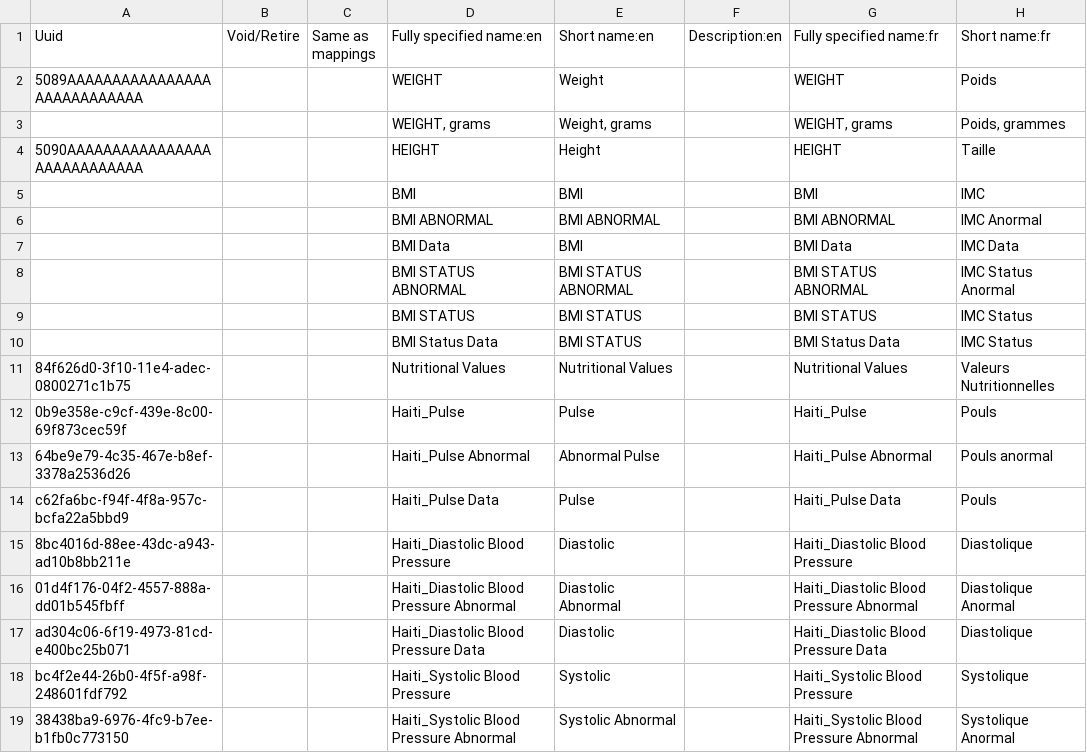
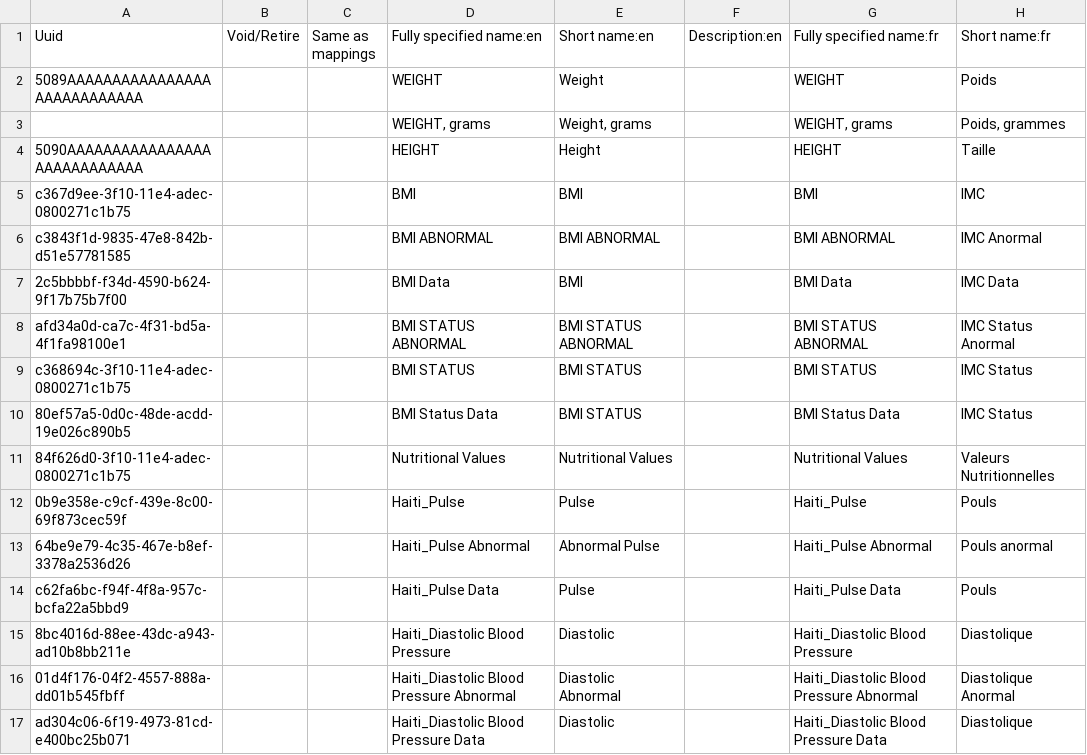
Before and after one commit to mekomsolutions/openmrs-config-haiti, a CSV file: configuration/concepts/vitals_form.csv, drawn as a sheet; only a part is shown; the shorter side is filled out with more unchanged rows; the diff names each change by its address in the sheet, - before the commit and + after, or states it on an @@ line.

Commit message:
AFKR-11: Hardcode BMI related Concepts UUIDs

```diff
--- a/configuration/concepts/vitals_form.csv
+++ b/configuration/concepts/vitals_form.csv
-A5 (Uuid): (empty)
+A5 (Uuid): c367d9ee-3f10-11e4-adec-0800271c1b75
-A6 (Uuid): (empty)
+A6 (Uuid): c3843f1d-9835-47e8-842b-d51e57781585
-A7 (Uuid): (empty)
+A7 (Uuid): 2c5bbbbf-f34d-4590-b624-9f17b75b7f00
-A8 (Uuid): (empty)
+A8 (Uuid): afd34a0d-ca7c-4f31-bd5a-4f1fa98100e1
-A9 (Uuid): (empty)
+A9 (Uuid): c368694c-3f10-11e4-adec-0800271c1b75
-A10 (Uuid): (empty)
+A10 (Uuid): 80ef57a5-0d0c-48de-acdd-19e026c890b5
```
